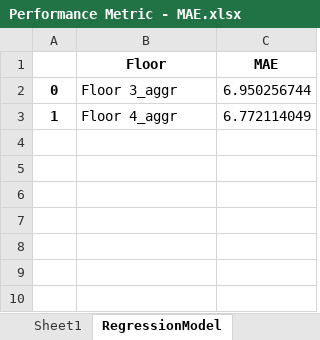
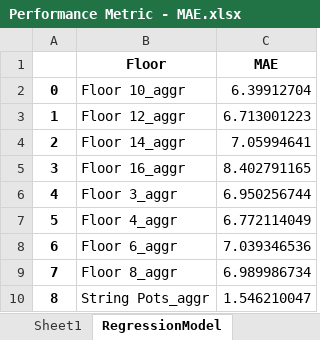
Before and after one commit to SusBioRes-UBC/StructPerformBrockComm, an Excel workbook: Darts/Performance Metric - MAE.xlsx, sheet RegressionModel, drawn as a sheet; values as stored, in another font and other column widths than the file's, no borders; addresses are those after the commit; the diff names each change by its address in the sheet, - before the commit and + after, or states it on an @@ line.

```diff
--- a/Darts/Performance Metric - MAE.xlsx (sheet RegressionModel)
+++ b/Darts/Performance Metric - MAE.xlsx (sheet RegressionModel)
+row 2: 0 | Floor 10_aggr | 6.39912704
+row 3: 1 | Floor 12_aggr | 6.713001223
+row 4: 2 | Floor 14_aggr | 7.05994641
+row 5: 3 | Floor 16_aggr | 8.402791165
-A6: 0
+A6: 4
-A7: 1
+A7: 5
+row 8: 6 | Floor 6_aggr | 7.039346536
+row 9: 7 | Floor 8_aggr | 6.989986734
+row 10: 8 | String Pots_aggr | 1.546210047
```
Also changed, not shown: sheet ARIMA, Darts/output.xlsx, Performance Metric - MAE.xlsx, 13 other files.
